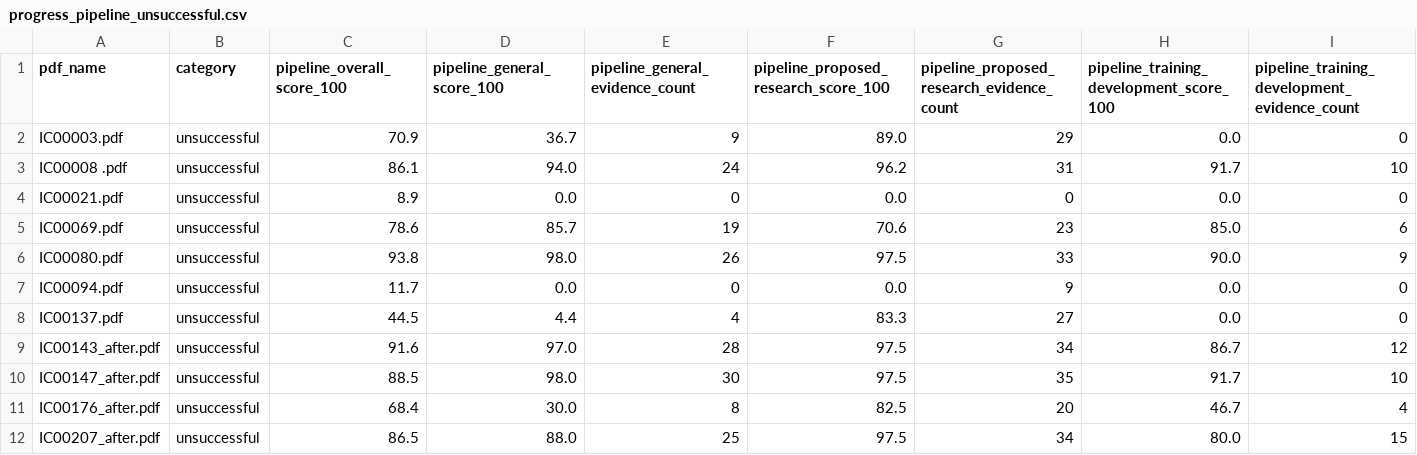
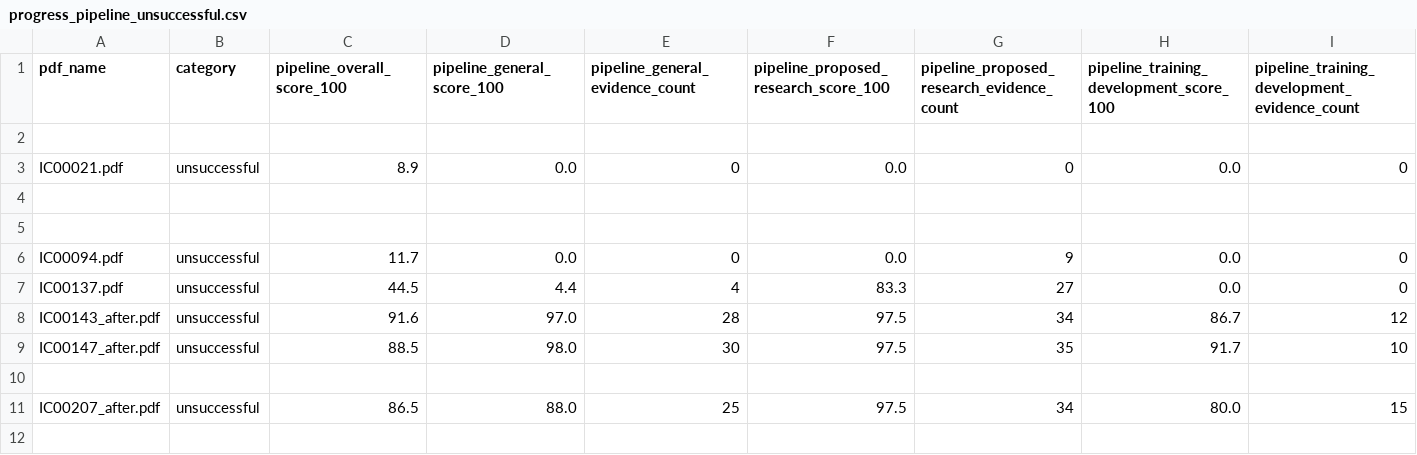
Before and after one commit to ZLF329/nlp_grant_coursework, a CSV file: experiments/results/compare/progress_pipeline_unsuccessful.csv, drawn as a sheet; only a part is shown; removed rows and columns are numbered as before the commit, all else as after; rows hold the shown columns only; the diff names each change by its address in the sheet, - before the commit and + after, or states it on an @@ line.

```diff
--- a/experiments/results/compare/progress_pipeline_unsuccessful.csv
+++ b/experiments/results/compare/progress_pipeline_unsuccessful.csv
-row 2: IC00003.pdf | unsuccessful | 70.9 | 36.7 | 9 | 89.0 | 29 | 0.0 | 0
+row 2: (empty)
-row 3: IC00008 .pdf | unsuccessful | 86.1 | 94.0 | 24 | 96.2 | 31 | 91.7 | 10
-row 4: IC00069.pdf | unsuccessful | 78.6 | 85.7 | 19 | 70.6 | 23 | 85.0 | 6
+row 4: (empty)
-row 5: IC00080.pdf | unsuccessful | 93.8 | 98.0 | 26 | 97.5 | 33 | 90.0 | 9
+row 5: (empty)
-row 10: IC00176_after.pdf | unsuccessful | 68.4 | 30.0 | 8 | 82.5 | 20 | 46.7 | 4
+row 10: (empty)
```
Also changed, not shown: experiments/results/compare/progress_pipeline_successful.csv, 28 other files.
